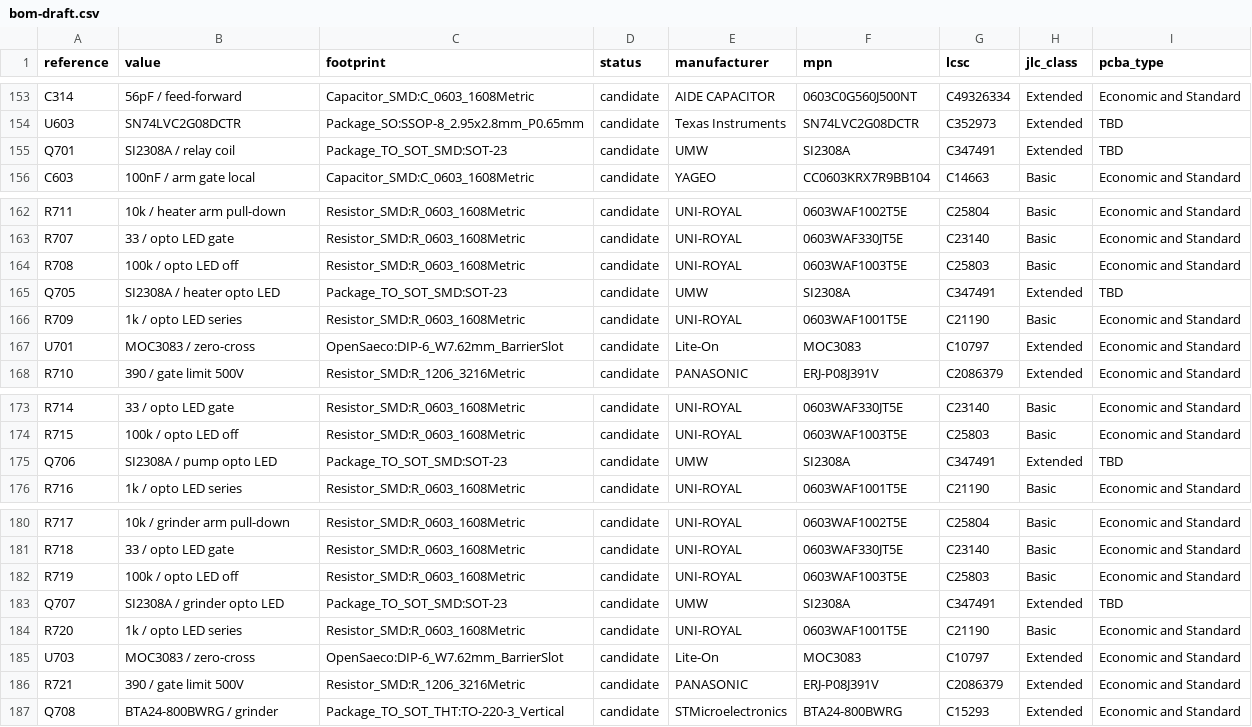
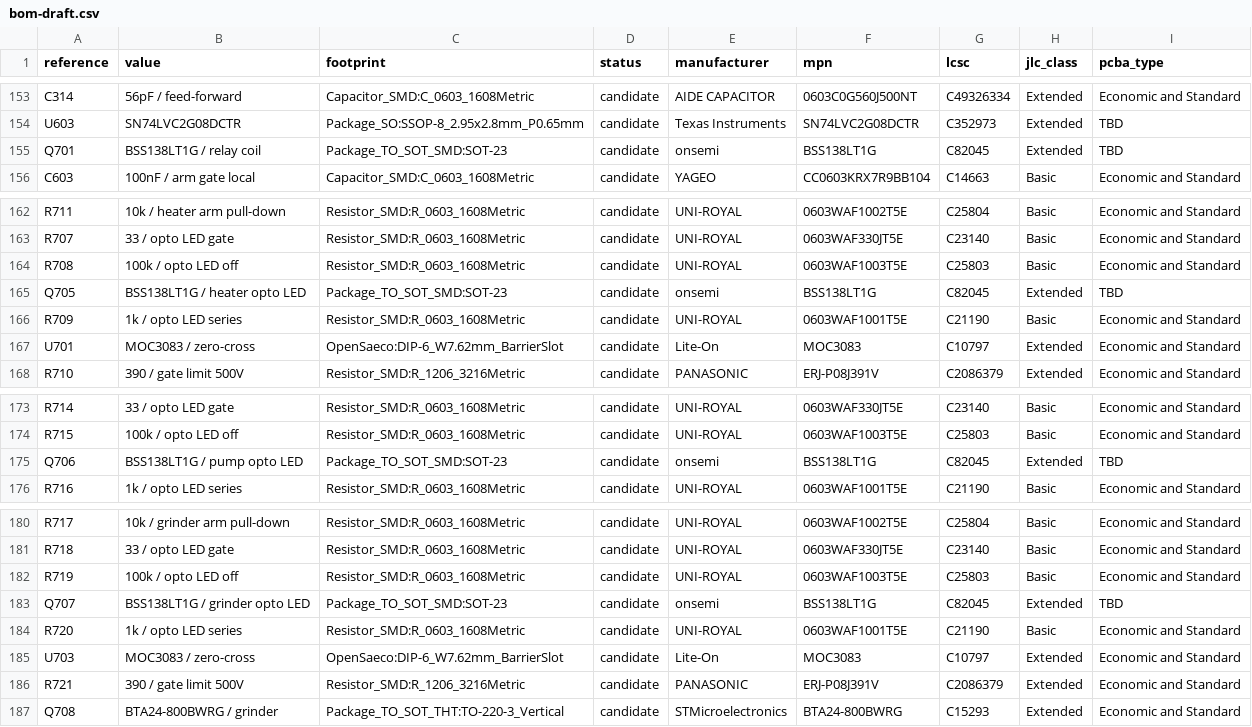
Before and after one commit to itorralbo/open-saeco-controller, a CSV file: hardware/controller/bom-draft.csv, drawn as a sheet; only a part is shown, gaps mark what is left out.

```diff
--- a/hardware/controller/bom-draft.csv
+++ b/hardware/controller/bom-draft.csv
@@ -154,3 +154,3 @@ C314,56pF / feed-forward,Capacitor_SMD:C_0603_1608Metric,candidate,AIDE CAPACITO
 U603,SN74LVC2G08DCTR,Package_SO:SSOP-8_2.95x2.8mm_P0.65mm,candidate,Texas Instruments,SN74LVC2G08DCTR,C352973,Extended,TBD
-Q701,SI2308A / relay coil,Package_TO_SOT_SMD:SOT-23,candidate,UMW,SI2308A,C347491,Extended,TBD
+Q701,BSS138LT1G / relay coil,Package_TO_SOT_SMD:SOT-23,candidate,onsemi,BSS138LT1G,C82045,Extended,TBD
 C603,100nF / arm gate local,Capacitor_SMD:C_0603_1608Metric,candidate,YAGEO,CC0603KRX7R9BB104,C14663,Basic,Economic and Standard
@@ -164,3 +164,3 @@ R707,33 / opto LED gate,Resistor_SMD:R_0603_1608Metric,candidate,UNI-ROYAL,0603W
 R708,100k / opto LED off,Resistor_SMD:R_0603_1608Metric,candidate,UNI-ROYAL,0603WAF1003T5E,C25803,Basic,Economic and Standard
-Q705,SI2308A / heater opto LED,Package_TO_SOT_SMD:SOT-23,candidate,UMW,SI2308A,C347491,Extended,TBD
+Q705,BSS138LT1G / heater opto LED,Package_TO_SOT_SMD:SOT-23,candidate,onsemi,BSS138LT1G,C82045,Extended,TBD
 R709,1k / opto LED series,Resistor_SMD:R_0603_1608Metric,candidate,UNI-ROYAL,0603WAF1001T5E,C21190,Basic,Economic and Standard
@@ -174,3 +174,3 @@ R714,33 / opto LED gate,Resistor_SMD:R_0603_1608Metric,candidate,UNI-ROYAL,0603W
 R715,100k / opto LED off,Resistor_SMD:R_0603_1608Metric,candidate,UNI-ROYAL,0603WAF1003T5E,C25803,Basic,Economic and Standard
-Q706,SI2308A / pump opto LED,Package_TO_SOT_SMD:SOT-23,candidate,UMW,SI2308A,C347491,Extended,TBD
+Q706,BSS138LT1G / pump opto LED,Package_TO_SOT_SMD:SOT-23,candidate,onsemi,BSS138LT1G,C82045,Extended,TBD
 R716,1k / opto LED series,Resistor_SMD:R_0603_1608Metric,candidate,UNI-ROYAL,0603WAF1001T5E,C21190,Basic,Economic and Standard
@@ -182,3 +182,3 @@ R718,33 / opto LED gate,Resistor_SMD:R_0603_1608Metric,candidate,UNI-ROYAL,0603W
 R719,100k / opto LED off,Resistor_SMD:R_0603_1608Metric,candidate,UNI-ROYAL,0603WAF1003T5E,C25803,Basic,Economic and Standard
-Q707,SI2308A / grinder opto LED,Package_TO_SOT_SMD:SOT-23,candidate,UMW,SI2308A,C347491,Extended,TBD
+Q707,BSS138LT1G / grinder opto LED,Package_TO_SOT_SMD:SOT-23,candidate,onsemi,BSS138LT1G,C82045,Extended,TBD
 R720,1k / opto LED series,Resistor_SMD:R_0603_1608Metric,candidate,UNI-ROYAL,0603WAF1001T5E,C21190,Basic,Economic and Standard
```
Also changed, not shown: 42 other files.
